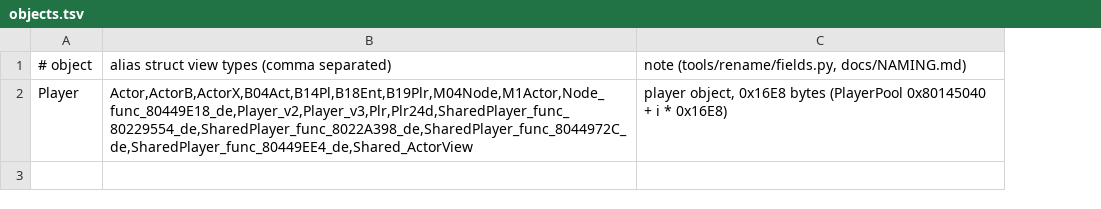
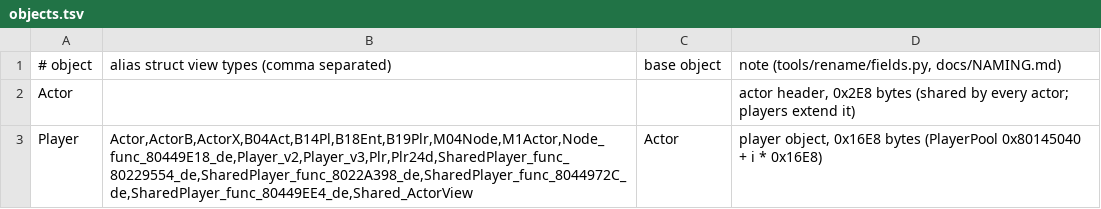
Before and after one commit to thejunkman9000/TurokRageWarsCSharp, a TSV file: tools/names/objects.tsv, drawn as a sheet; addresses are those after the commit; the diff names each change by its address in the sheet, - before the commit and + after, or states it on an @@ line.

```diff
--- a/tools/names/objects.tsv
+++ b/tools/names/objects.tsv
+column C, row 1: base object; row 3: Actor
+row 2: Actor |  |  | actor header, 0x2E8 bytes (shared by every actor; players extend it)
```
Also changed, not shown: 3 other files.
